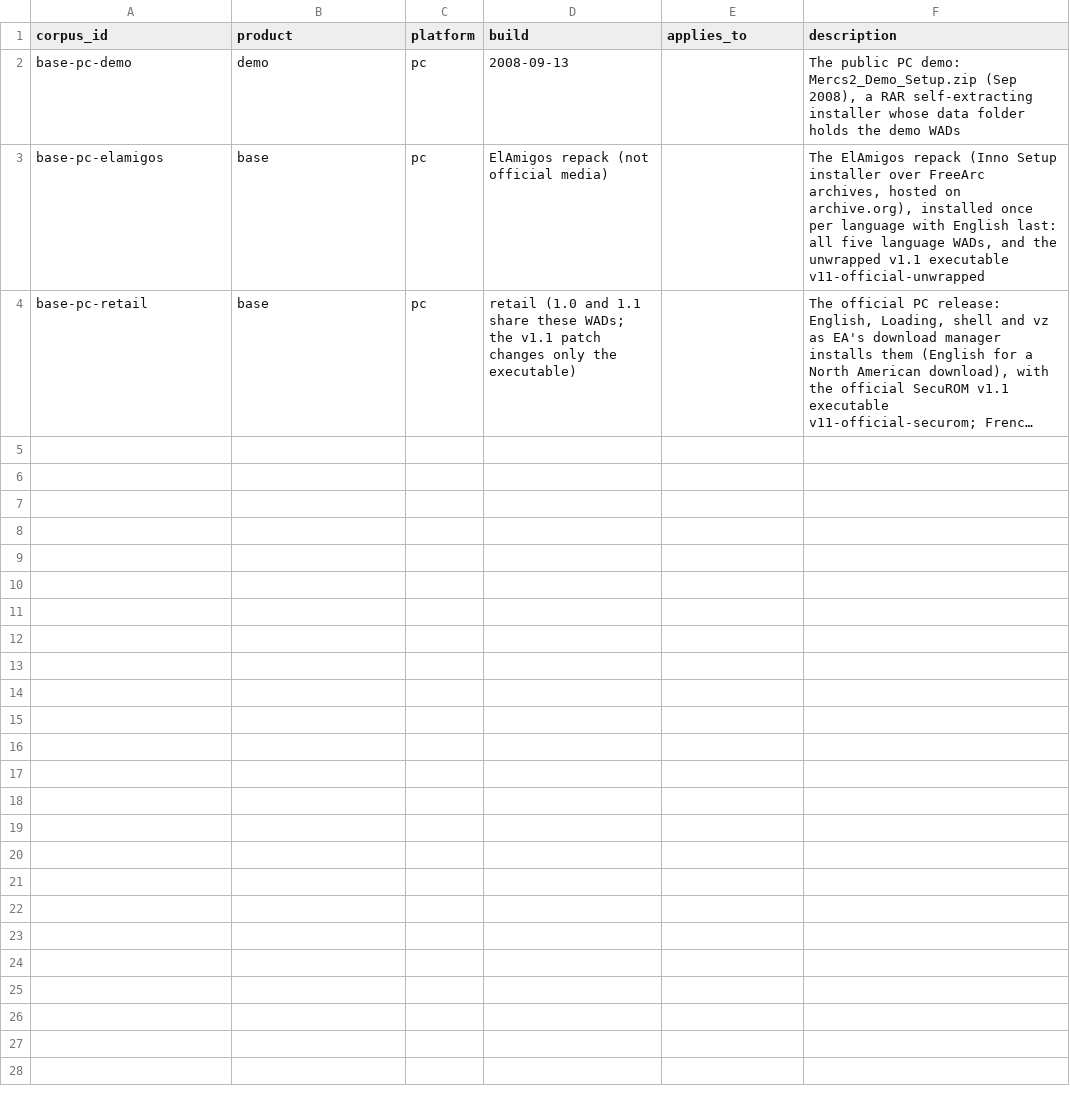
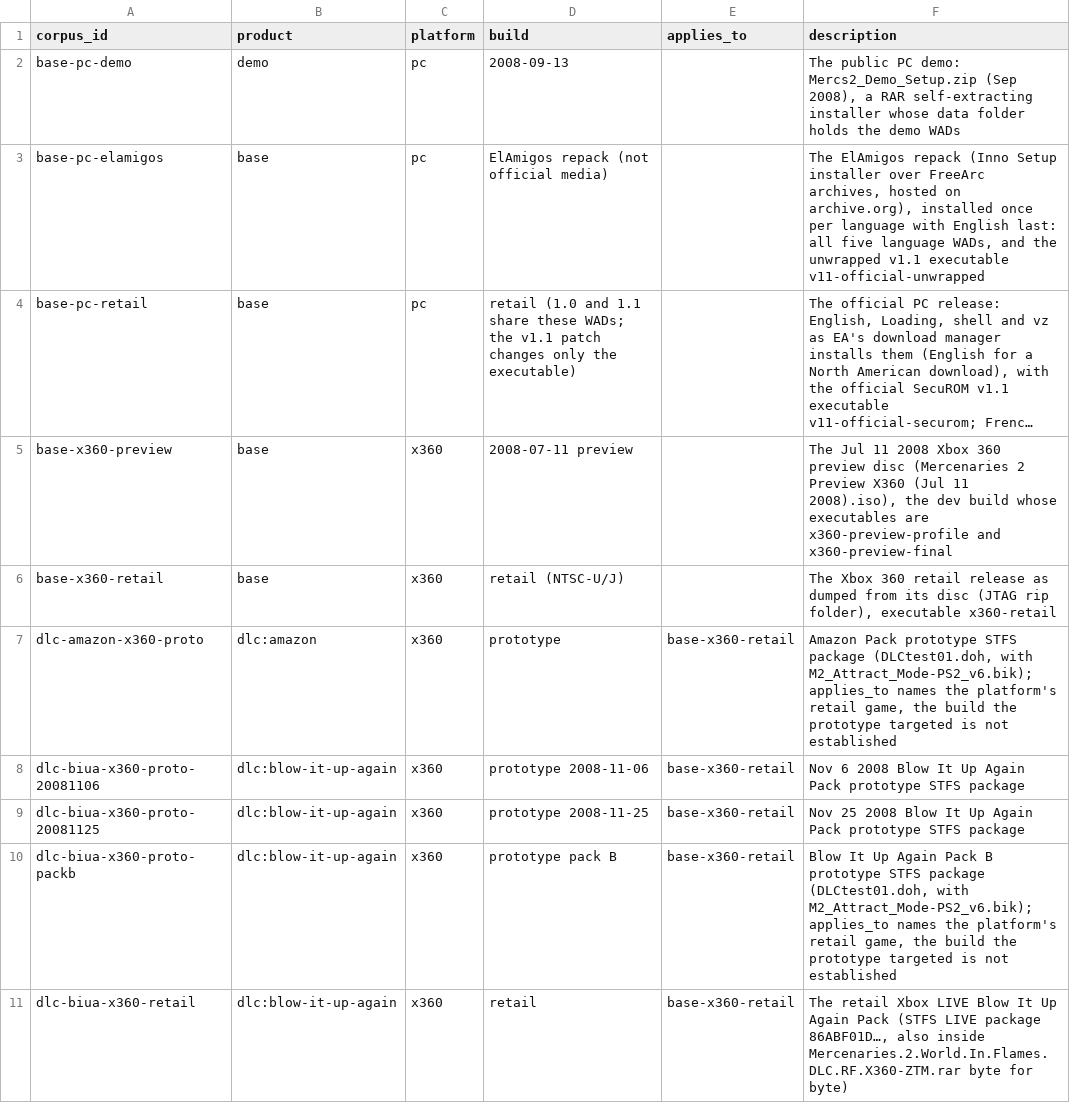
Before and after one commit to Mercenaries-Fan-Build/mercs2-wad-simulator, a TSV file: crates/mercs2_exemap/data/corpora.tsv, drawn as a sheet; long unchanged cells end in …; the diff names each change by its address in the sheet, - before the commit and + after, or states it on an @@ line.

Commit message:
corpora.tsv: the Xbox 360 preview, retail, and Blow It Up Again / Amazon Pack DLC corpora
Retail Blow It Up Again, the Nov 6 and Nov 25 2008 and Pack B prototypes, and the Amazon Pack prototype, each applying to base-x360-retail; the two DLCtest01 prototypes also carry M2_Attract_Mode-PS2_v6.bik.

54753622+headless-rebase@users.noreply.github.com

```diff
--- a/crates/mercs2_exemap/data/corpora.tsv
+++ b/crates/mercs2_exemap/data/corpora.tsv
+row 5: base-x360-preview | base | x360 | 2008-07-11 preview |  | The Jul 11 2008 Xbox 360 preview disc (Mercenaries 2 Preview X360 (Jul 11 2008).iso), the dev build whose executables are x360-preview-profile and x360-preview-final
+row 6: base-x360-retail | base | x360 | retail (NTSC-U/J) |  | The Xbox 360 retail release as dumped from its disc (JTAG rip folder), executable x360-retail
+row 7: dlc-amazon-x360-proto | dlc:amazon | x360 | prototype | base-x360-retail | Amazon Pack prototype STFS package (DLCtest01.doh, with M2_Attract_Mode-PS2_v6.bik); applies_to names the platform's retail game, the build the prototype targeted is not established
+row 8: dlc-biua-x360-proto-20081106 | dlc:blow-it-up-again | x360 | prototype 2008-11-06 | base-x360-retail | Nov 6 2008 Blow It Up Again Pack prototype STFS package
+row 9: dlc-biua-x360-proto-20081125 | dlc:blow-it-up-again | x360 | prototype 2008-11-25 | base-x360-retail | Nov 25 2008 Blow It Up Again Pack prototype STFS package
+row 10: dlc-biua-x360-proto-packb | dlc:blow-it-up-again | x360 | prototype pack B | base-x360-retail | Blow It Up Again Pack B prototype STFS package (DLCtest01.doh, with M2_Attract_Mode-PS2_v6.bik); applies_to names the platform's retail game, the build the prototype targeted is not established
+row 11: dlc-biua-x360-retail | dlc:blow-it-up-again | x360 | retail | base-x360-retail | The retail Xbox LIVE Blow It Up Again Pack (STFS LIVE package 86ABF01D…, also inside Mercenaries.2.World.In.Flames.DLC.RF.X360-ZTM.rar byte for byte)
```
